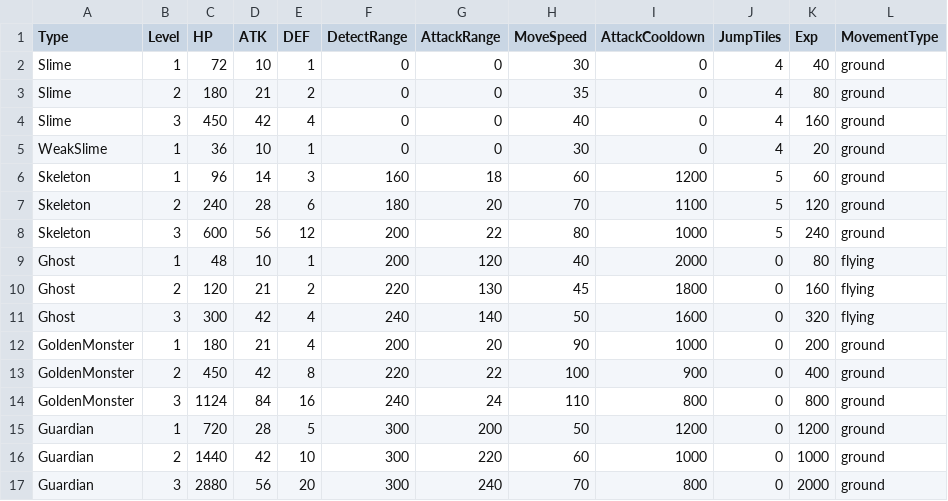
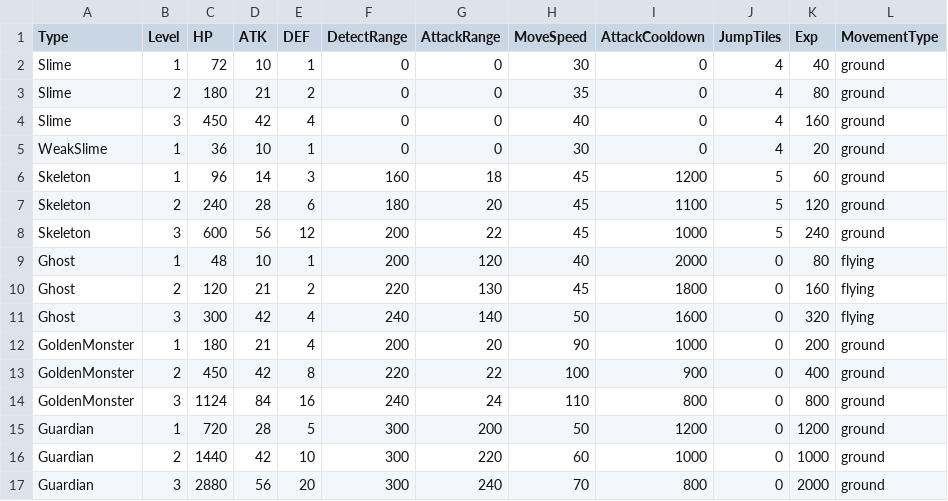
Before and after one commit to Biskraft/ProjectAbyss, a CSV file: Sheets/Content_Stats_Enemy.csv, drawn as a sheet.

Commit message:
feat: Skeleton 아틀라스 + Boss 스펙 + 적 스탯 CSV 동기화
- Skeleton 엔티티 + skeleton_01_atlas (.png/.json) 추가
- Content_Stats_Enemy CSV·Boss_01 스펙 갱신
- Design_Narrative_Worldbuilding 보강
- ItemWorldScene/LdtkWorldScene 적 스폰 연동
- EgoDialogue 라인 추가

```diff
--- a/Sheets/Content_Stats_Enemy.csv
+++ b/Sheets/Content_Stats_Enemy.csv
@@ -5,5 +5,5 @@ Slime,3,450,42,4,0,0,40,0,4,160,ground
 WeakSlime,1,36,10,1,0,0,30,0,4,20,ground
-Skeleton,1,96,14,3,160,18,60,1200,5,60,ground
-Skeleton,2,240,28,6,180,20,70,1100,5,120,ground
-Skeleton,3,600,56,12,200,22,80,1000,5,240,ground
+Skeleton,1,96,14,3,160,18,45,1200,5,60,ground
+Skeleton,2,240,28,6,180,20,45,1100,5,120,ground
+Skeleton,3,600,56,12,200,22,45,1000,5,240,ground
 Ghost,1,48,10,1,200,120,40,2000,0,80,flying
```
Also changed, not shown: 11 other files.
